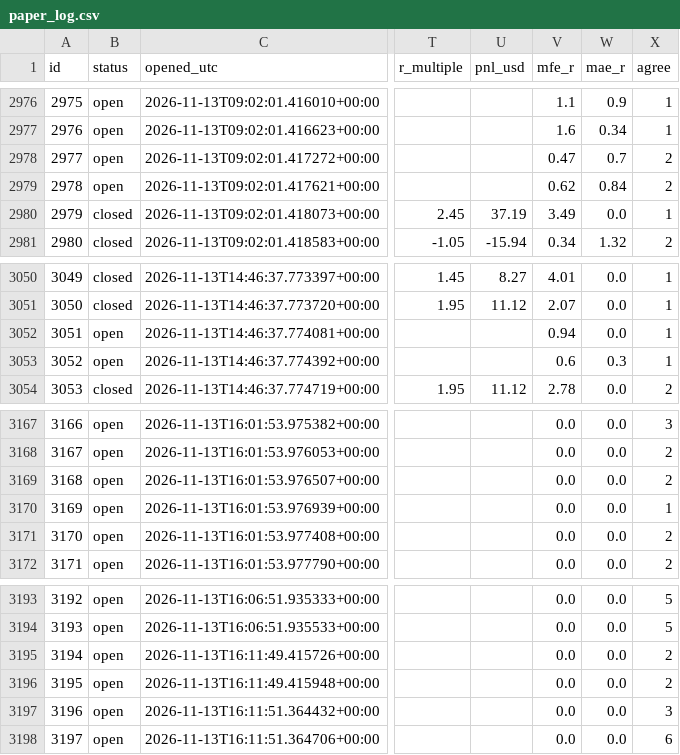
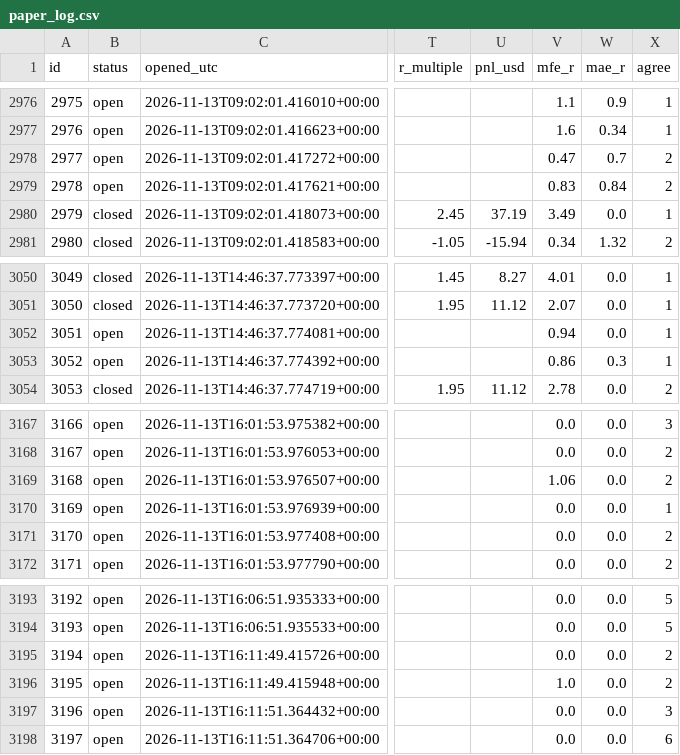
Before and after one commit to zeesshhhh/HHz, a CSV file: docs/paper_log.csv, drawn as a sheet; only a part is shown, gaps mark what is left out; the diff covers the shown part only; the diff names each change by its address in the sheet, - before the commit and + after, or states it on an @@ line.

```diff
--- a/docs/paper_log.csv
+++ b/docs/paper_log.csv
-V2979 (mfe_r): 0.62
+V2979 (mfe_r): 0.83
-V3053 (mfe_r): 0.6
+V3053 (mfe_r): 0.86
-V3169 (mfe_r): 0.0
+V3169 (mfe_r): 1.06
-V3196 (mfe_r): 0.0
+V3196 (mfe_r): 1.0
```
Also changed, not shown: 1 added row and 41 edited cells elsewhere in this file, 2 other files.
